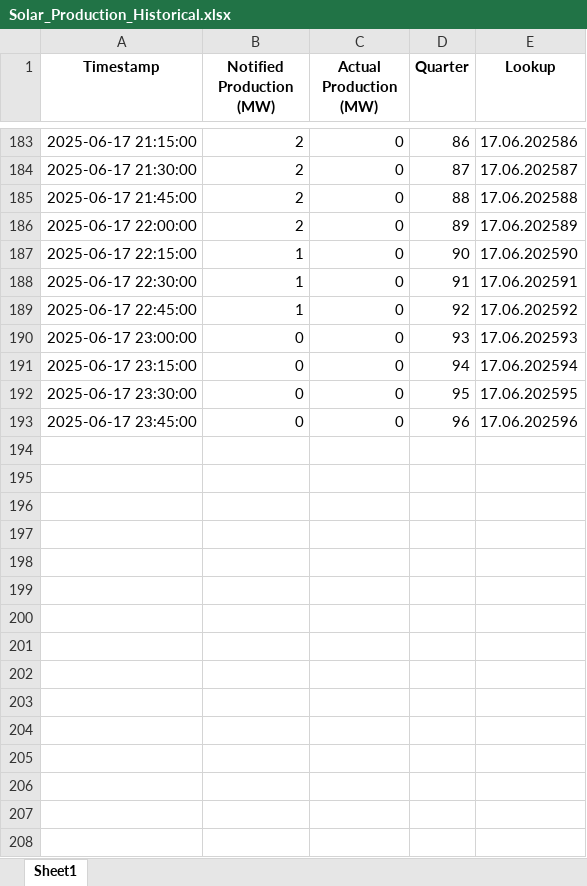
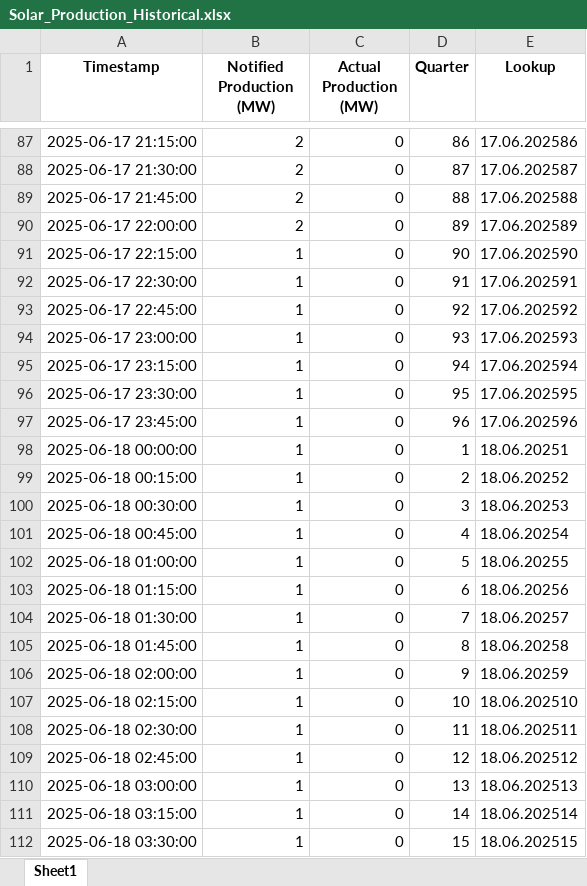
Before and after one commit to Andrei-Ionita/AdremTrading, an Excel workbook: data_fetching/Entsoe/Solar_Production_Historical.xlsx, sheet Sheet1, drawn as a sheet; only a part is shown, gaps mark what is left out; values as stored, in another font and other column widths than the file's, no borders; addresses are those after the commit; the diff covers the shown part only; the diff names each change by its address in the sheet, - before the commit and + after, or states it on an @@ line.

```diff
--- a/data_fetching/Entsoe/Solar_Production_Historical.xlsx (sheet Sheet1)
+++ b/data_fetching/Entsoe/Solar_Production_Historical.xlsx (sheet Sheet1)
-B94:B97 (Notified Production (MW)): 0
+B94:B97 (Notified Production (MW)): 1
+row 98: 2025-06-18 00:00:00 | 1 | 0 | 1 | 18.06.20251
+row 99: 2025-06-18 00:15:00 | 1 | 0 | 2 | 18.06.20252
+row 100: 2025-06-18 00:30:00 | 1 | 0 | 3 | 18.06.20253
+row 101: 2025-06-18 00:45:00 | 1 | 0 | 4 | 18.06.20254
+row 102: 2025-06-18 01:00:00 | 1 | 0 | 5 | 18.06.20255
+row 103: 2025-06-18 01:15:00 | 1 | 0 | 6 | 18.06.20256
+row 104: 2025-06-18 01:30:00 | 1 | 0 | 7 | 18.06.20257
+row 105: 2025-06-18 01:45:00 | 1 | 0 | 8 | 18.06.20258
+row 106: 2025-06-18 02:00:00 | 1 | 0 | 9 | 18.06.20259
+row 107: 2025-06-18 02:15:00 | 1 | 0 | 10 | 18.06.202510
+row 108: 2025-06-18 02:30:00 | 1 | 0 | 11 | 18.06.202511
+row 109: 2025-06-18 02:45:00 | 1 | 0 | 12 | 18.06.202512
+row 110: 2025-06-18 03:00:00 | 1 | 0 | 13 | 18.06.202513
+row 111: 2025-06-18 03:15:00 | 1 | 0 | 14 | 18.06.202514
+row 112: 2025-06-18 03:30:00 | 1 | 0 | 15 | 18.06.202515
```
Also changed, not shown: 273 added rows, 96 removed rows and 39 edited cells elsewhere in this sheet, data_fetching/Entsoe/Balancing_Energy_Activation.xlsx, data_fetching/Entsoe/Hydro_Production_Historical.xlsx, 27 other files.
